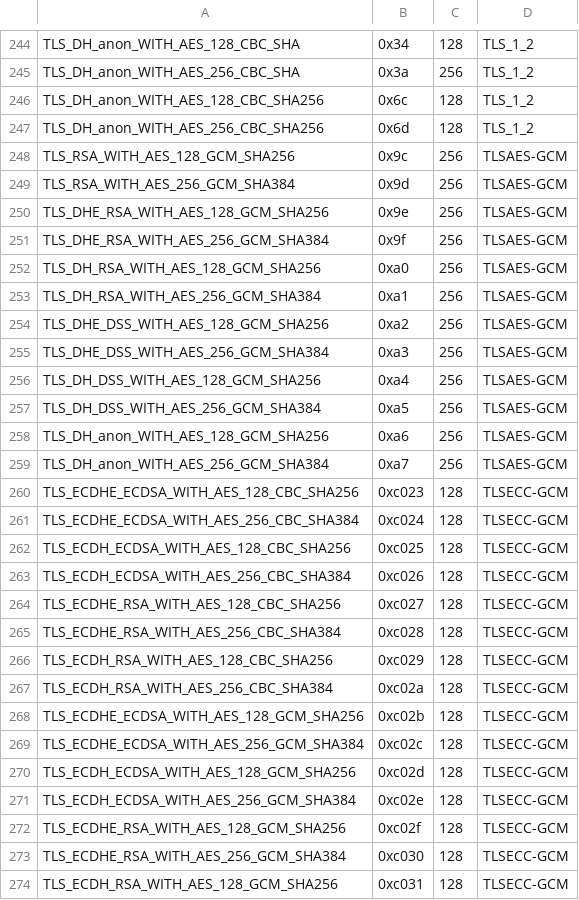
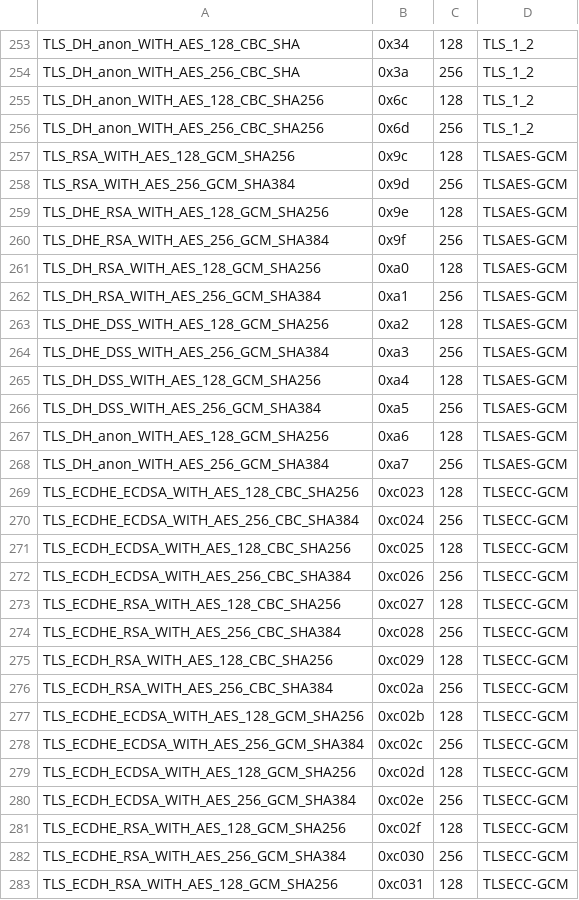
Before and after one commit to ssllabs/sslhaf, a CSV file: suites.csv, drawn as a sheet; only a part is shown, gaps mark what is left out; the diff covers the shown part only.

```diff
--- a/suites.csv
+++ b/suites.csv
@@ -246,29 +255,29 @@ TLS_DH_anon_WITH_AES_256_CBC_SHA,0x3a,256,TLS_1_2
 TLS_DH_anon_WITH_AES_128_CBC_SHA256,0x6c,128,TLS_1_2
-TLS_DH_anon_WITH_AES_256_CBC_SHA256,0x6d,128,TLS_1_2
-TLS_RSA_WITH_AES_128_GCM_SHA256,0x9c,256,TLSAES-GCM
+TLS_DH_anon_WITH_AES_256_CBC_SHA256,0x6d,256,TLS_1_2
+TLS_RSA_WITH_AES_128_GCM_SHA256,0x9c,128,TLSAES-GCM
 TLS_RSA_WITH_AES_256_GCM_SHA384,0x9d,256,TLSAES-GCM
-TLS_DHE_RSA_WITH_AES_128_GCM_SHA256,0x9e,256,TLSAES-GCM
+TLS_DHE_RSA_WITH_AES_128_GCM_SHA256,0x9e,128,TLSAES-GCM
 TLS_DHE_RSA_WITH_AES_256_GCM_SHA384,0x9f,256,TLSAES-GCM
-TLS_DH_RSA_WITH_AES_128_GCM_SHA256,0xa0,256,TLSAES-GCM
+TLS_DH_RSA_WITH_AES_128_GCM_SHA256,0xa0,128,TLSAES-GCM
 TLS_DH_RSA_WITH_AES_256_GCM_SHA384,0xa1,256,TLSAES-GCM
-TLS_DHE_DSS_WITH_AES_128_GCM_SHA256,0xa2,256,TLSAES-GCM
+TLS_DHE_DSS_WITH_AES_128_GCM_SHA256,0xa2,128,TLSAES-GCM
 TLS_DHE_DSS_WITH_AES_256_GCM_SHA384,0xa3,256,TLSAES-GCM
-TLS_DH_DSS_WITH_AES_128_GCM_SHA256,0xa4,256,TLSAES-GCM
+TLS_DH_DSS_WITH_AES_128_GCM_SHA256,0xa4,128,TLSAES-GCM
 TLS_DH_DSS_WITH_AES_256_GCM_SHA384,0xa5,256,TLSAES-GCM
-TLS_DH_anon_WITH_AES_128_GCM_SHA256,0xa6,256,TLSAES-GCM
+TLS_DH_anon_WITH_AES_128_GCM_SHA256,0xa6,128,TLSAES-GCM
 TLS_DH_anon_WITH_AES_256_GCM_SHA384,0xa7,256,TLSAES-GCM
 TLS_ECDHE_ECDSA_WITH_AES_128_CBC_SHA256,0xc023,128,TLSECC-GCM
-TLS_ECDHE_ECDSA_WITH_AES_256_CBC_SHA384,0xc024,128,TLSECC-GCM
+TLS_ECDHE_ECDSA_WITH_AES_256_CBC_SHA384,0xc024,256,TLSECC-GCM
 TLS_ECDH_ECDSA_WITH_AES_128_CBC_SHA256,0xc025,128,TLSECC-GCM
-TLS_ECDH_ECDSA_WITH_AES_256_CBC_SHA384,0xc026,128,TLSECC-GCM
+TLS_ECDH_ECDSA_WITH_AES_256_CBC_SHA384,0xc026,256,TLSECC-GCM
 TLS_ECDHE_RSA_WITH_AES_128_CBC_SHA256,0xc027,128,TLSECC-GCM
-TLS_ECDHE_RSA_WITH_AES_256_CBC_SHA384,0xc028,128,TLSECC-GCM
+TLS_ECDHE_RSA_WITH_AES_256_CBC_SHA384,0xc028,256,TLSECC-GCM
 TLS_ECDH_RSA_WITH_AES_128_CBC_SHA256,0xc029,128,TLSECC-GCM
-TLS_ECDH_RSA_WITH_AES_256_CBC_SHA384,0xc02a,128,TLSECC-GCM
+TLS_ECDH_RSA_WITH_AES_256_CBC_SHA384,0xc02a,256,TLSECC-GCM
 TLS_ECDHE_ECDSA_WITH_AES_128_GCM_SHA256,0xc02b,128,TLSECC-GCM
-TLS_ECDHE_ECDSA_WITH_AES_256_GCM_SHA384,0xc02c,128,TLSECC-GCM
+TLS_ECDHE_ECDSA_WITH_AES_256_GCM_SHA384,0xc02c,256,TLSECC-GCM
 TLS_ECDH_ECDSA_WITH_AES_128_GCM_SHA256,0xc02d,128,TLSECC-GCM
-TLS_ECDH_ECDSA_WITH_AES_256_GCM_SHA384,0xc02e,128,TLSECC-GCM
+TLS_ECDH_ECDSA_WITH_AES_256_GCM_SHA384,0xc02e,256,TLSECC-GCM
 TLS_ECDHE_RSA_WITH_AES_128_GCM_SHA256,0xc02f,128,TLSECC-GCM
-TLS_ECDHE_RSA_WITH_AES_256_GCM_SHA384,0xc030,128,TLSECC-GCM
+TLS_ECDHE_RSA_WITH_AES_256_GCM_SHA384,0xc030,256,TLSECC-GCM
 TLS_ECDH_RSA_WITH_AES_128_GCM_SHA256,0xc031,128,TLSECC-GCM
```
Also changed, not shown: 10 added rows and 56 edited cells elsewhere in this file.
